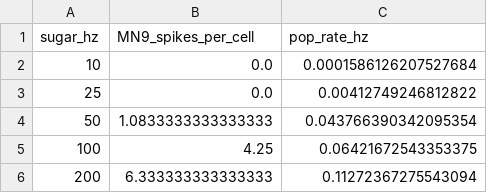
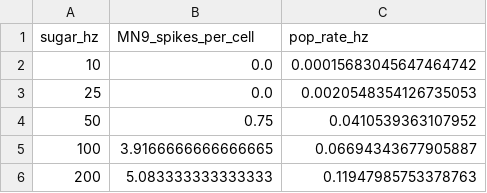
Before and after one commit to IONOFIELD/FLY, a CSV file: results/feeding/F2_dose.csv, drawn as a sheet.

```diff
--- a/results/feeding/F2_dose.csv
+++ b/results/feeding/F2_dose.csv
@@ -1,6 +1,6 @@
 sugar_hz,MN9_spikes_per_cell,pop_rate_hz
-10,0.0,0.0001586126207527684
-25,0.0,0.00412749246812822
-50,1.0833333333333333,0.043766390342095354
-100,4.25,0.06421672543353375
-200,6.333333333333333,0.11272367275543094
+10,0.0,0.00015683045647464742
+25,0.0,0.0020548354126735053
+50,0.75,0.0410539363107952
+100,3.9166666666666665,0.06694343677905887
+200,5.083333333333333,0.11947985753378763
```
Also changed, not shown: results/feeding/F1_laterality.csv, results/fit_gf_adapt/grid.csv, 11 other files.
